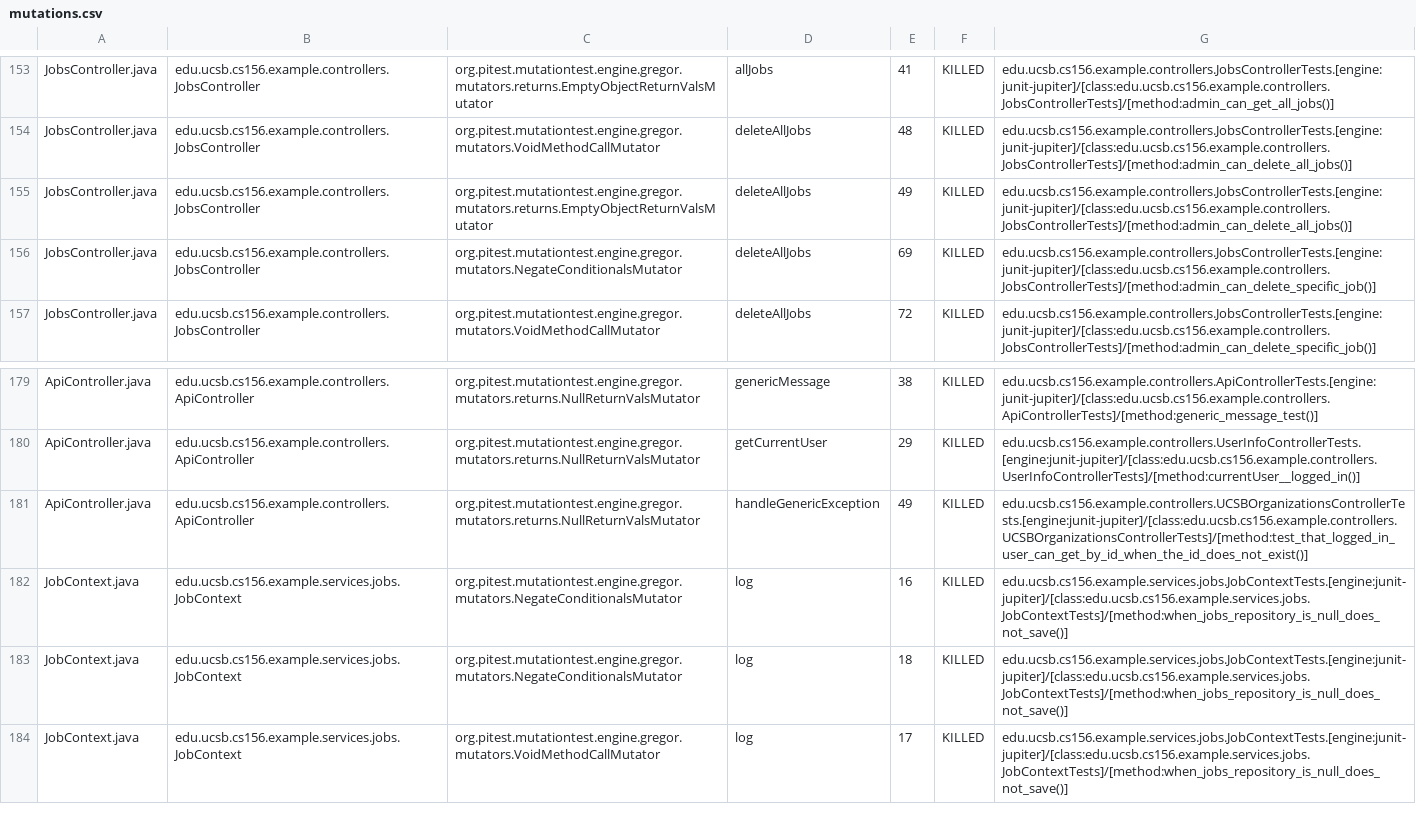
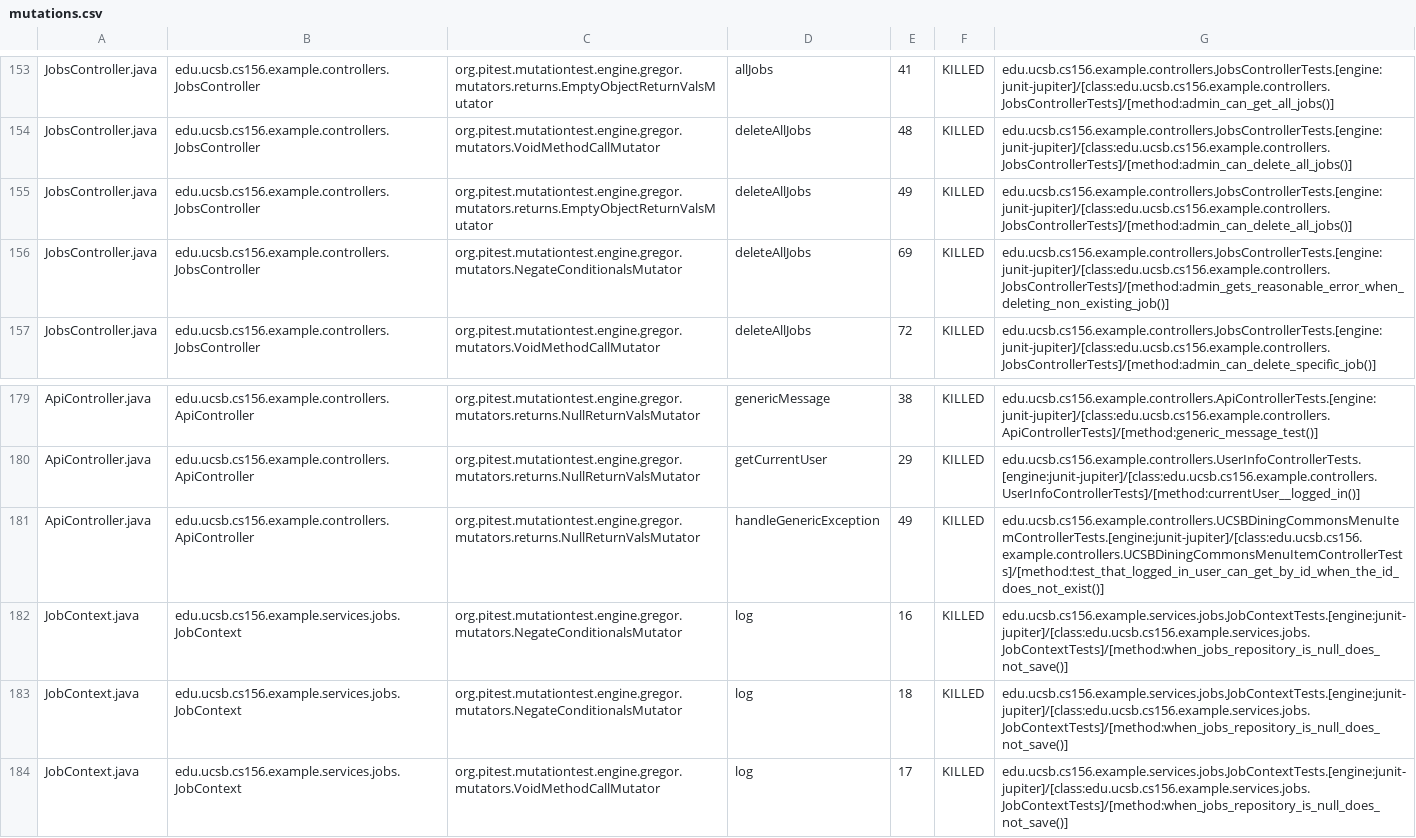
Before and after one commit to ucsb-cs156-s25/team02-s25-04, a CSV file: prs/112/pitest/mutations.csv, drawn as a sheet; only a part is shown, gaps mark what is left out.

Commit message:
Deploying to gh-pages from @ ucsb-cs156-s25/team02-s25-04@013c5c1d035608e86a525c755b3e77c430907013 🚀

```diff
--- a/prs/112/pitest/mutations.csv
+++ b/prs/112/pitest/mutations.csv
@@ -155,3 +155,3 @@ JobsController.java,edu.ucsb.cs156.example.controllers.JobsController,org.pitest
 JobsController.java,edu.ucsb.cs156.example.controllers.JobsController,org.pitest.mutationtest.engine.gregor.mutators.returns.EmptyObjectReturnValsMutator,deleteAllJobs,49,KILLED,edu.ucsb.cs156.example.controllers.JobsControllerTests.[engine:junit-jupiter]/[class:edu.ucsb.cs156.example.controllers.JobsControllerTests]/[method:admin_can_delete_all_jobs()]
-JobsController.java,edu.ucsb.cs156.example.controllers.JobsController,org.pitest.mutationtest.engine.gregor.mutators.NegateConditionalsMutator,deleteAllJobs,69,KILLED,edu.ucsb.cs156.example.controllers.JobsControllerTests.[engine:junit-jupiter]/[class:edu.ucsb.cs156.example.controllers.JobsControllerTests]/[method:admin_can_delete_specific_job()]
+JobsController.java,edu.ucsb.cs156.example.controllers.JobsController,org.pitest.mutationtest.engine.gregor.mutators.NegateConditionalsMutator,deleteAllJobs,69,KILLED,edu.ucsb.cs156.example.controllers.JobsControllerTests.[engine:junit-jupiter]/[class:edu.ucsb.cs156.example.controllers.JobsControllerTests]/[method:admin_gets_reasonable_error_when_deleting_non_existing_job()]
 JobsController.java,edu.ucsb.cs156.example.controllers.JobsController,org.pitest.mutationtest.engine.gregor.mutators.VoidMethodCallMutator,deleteAllJobs,72,KILLED,edu.ucsb.cs156.example.controllers.JobsControllerTests.[engine:junit-jupiter]/[class:edu.ucsb.cs156.example.controllers.JobsControllerTests]/[method:admin_can_delete_specific_job()]
@@ -180,3 +180,3 @@ ApiController.java,edu.ucsb.cs156.example.controllers.ApiController,org.pitest.m
 ApiController.java,edu.ucsb.cs156.example.controllers.ApiController,org.pitest.mutationtest.engine.gregor.mutators.returns.NullReturnValsMutator,getCurrentUser,29,KILLED,edu.ucsb.cs156.example.controllers.UserInfoControllerTests.[engine:junit-jupiter]/[class:edu.ucsb.cs156.example.controllers.UserInfoControllerTests]/[method:currentUser__logged_in()]
-ApiController.java,edu.ucsb.cs156.example.controllers.ApiController,org.pitest.mutationtest.engine.gregor.mutators.returns.NullReturnValsMutator,handleGenericException,49,KILLED,edu.ucsb.cs156.example.controllers.UCSBOrganizationsControllerTests.[engine:junit-jupiter]/[class:edu.ucsb.cs156.example.controllers.UCSBOrganizationsControllerTests]/[method:test_that_logged_in_user_can_get_by_id_when_the_id_does_not_exist()]
+ApiController.java,edu.ucsb.cs156.example.controllers.ApiController,org.pitest.mutationtest.engine.gregor.mutators.returns.NullReturnValsMutator,handleGenericException,49,KILLED,edu.ucsb.cs156.example.controllers.UCSBDiningCommonsMenuItemControllerTests.[engine:junit-jupiter]/[class:edu.ucsb.cs156.example.controllers.UCSBDiningCommonsMenuItemControllerTests]/[method:test_that_logged_in_user_can_get_by_id_when_the_id_does_not_exist()]
 JobContext.java,edu.ucsb.cs156.example.services.jobs.JobContext,org.pitest.mutationtest.engine.gregor.mutators.NegateConditionalsMutator,log,16,KILLED,edu.ucsb.cs156.example.services.jobs.JobContextTests.[engine:junit-jupiter]/[class:edu.ucsb.cs156.example.services.jobs.JobContextTests]/[method:when_jobs_repository_is_null_does_not_save()]
```
Also changed, not shown: 21 other files.
